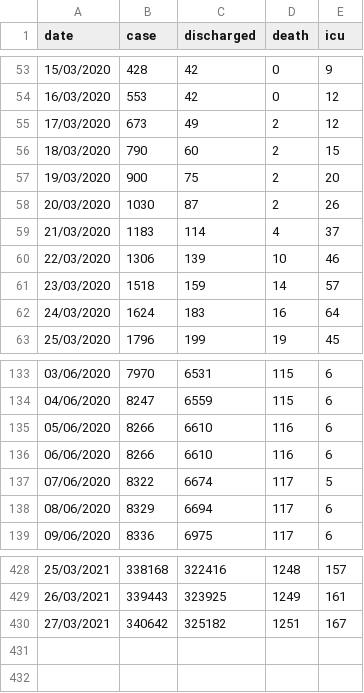
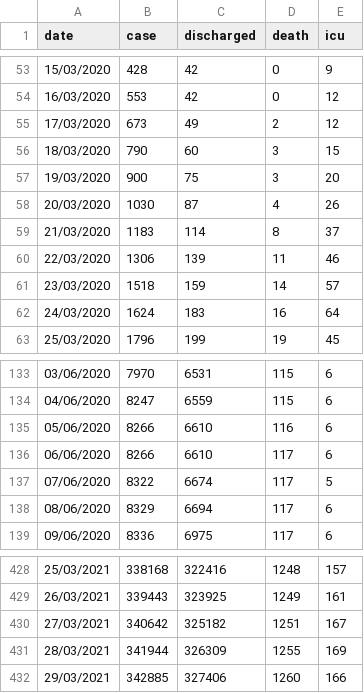
Before and after one commit to DrDiban/covid_Malaysia, a CSV file: data1.csv, drawn as a sheet; only a part is shown, gaps mark what is left out.

Commit message:
Update data1.csv

```diff
--- a/data1.csv
+++ b/data1.csv
@@ -55,7 +55,7 @@ date,case,discharged,death,icu
 17/03/2020,673,49,2,12
-18/03/2020,790,60,2,15
-19/03/2020,900,75,2,20
-20/03/2020,1030,87,2,26
-21/03/2020,1183,114,4,37
-22/03/2020,1306,139,10,46
+18/03/2020,790,60,3,15
+19/03/2020,900,75,3,20
+20/03/2020,1030,87,4,26
+21/03/2020,1183,114,8,37
+22/03/2020,1306,139,11,46
 23/03/2020,1518,159,14,57
@@ -135,3 +135,3 @@ date,case,discharged,death,icu
 05/06/2020,8266,6610,116,6
-06/06/2020,8266,6610,116,6
+06/06/2020,8266,6610,117,6
 07/06/2020,8322,6674,117,5
@@ -430 +430,3 @@ date,case,discharged,death,icu
 27/03/2021,340642,325182,1251,167
+28/03/2021,341944,326309,1255,169
+29/03/2021,342885,327406,1260,166
```
